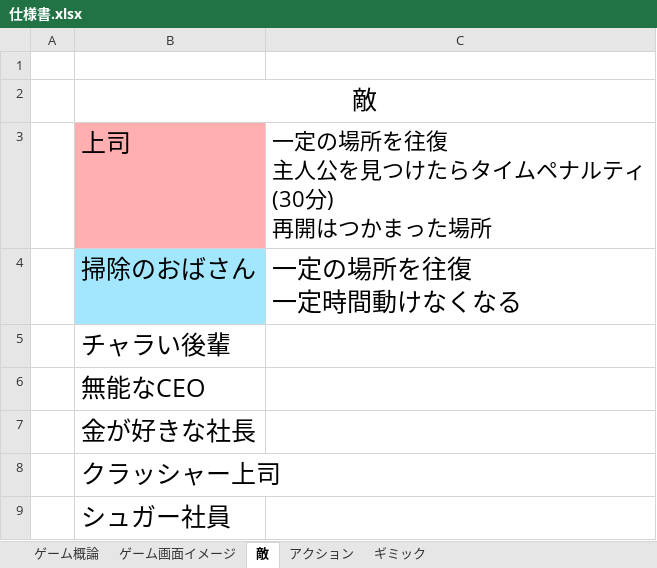
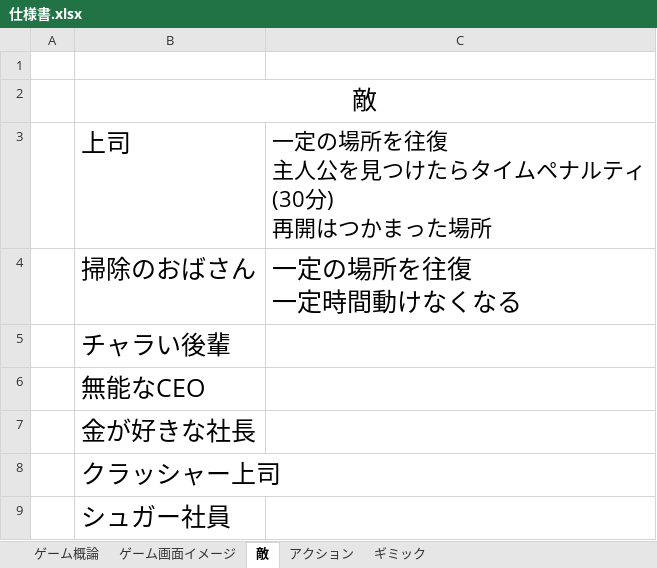
Before and after one commit to arcase6/GGJ2019-C, an Excel workbook: 仕様書.xlsx, sheet 敵, drawn as a sheet; values as stored, in another font and other column widths than the file's, no borders; the diff names each change by its address in the sheet, - before the commit and + after, or states it on an @@ line.

```diff
--- a/仕様書.xlsx (sheet 敵)
+++ b/仕様書.xlsx (sheet 敵)
-B3 fill: #FFAFAF
+B3 fill: none
-B4 fill: #A3E7FF
+B4 fill: none
```
Also changed, not shown: sheet アクション, sheet ゲーム概論.
